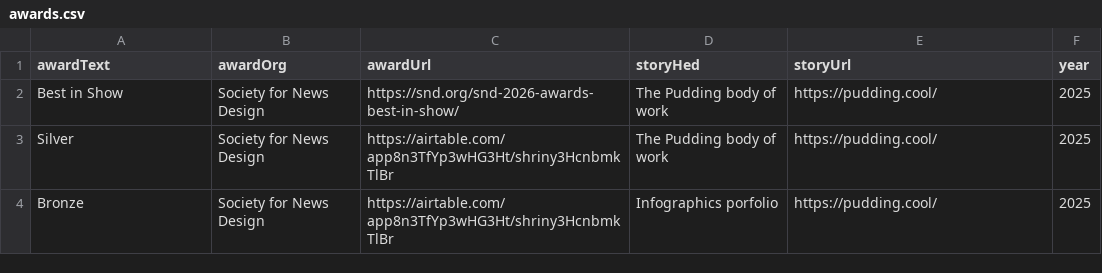
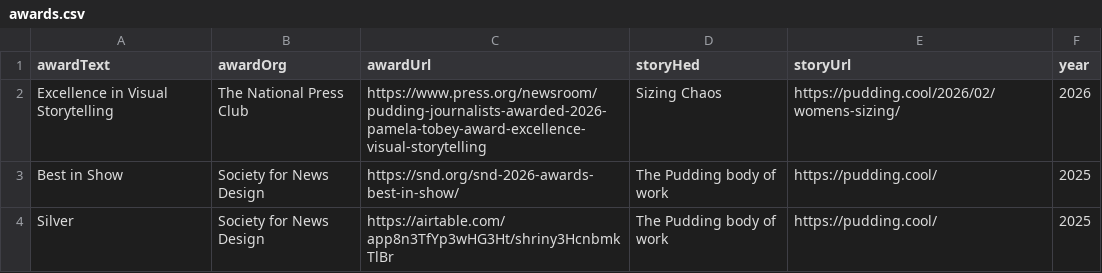
Before and after one commit to the-pudding/website, a CSV file: src/data/awards.csv, drawn as a sheet; only a part is shown; the shorter side is filled out with more unchanged rows; the diff names each change by its address in the sheet, - before the commit and + after, or states it on an @@ line.

```diff
--- a/src/data/awards.csv
+++ b/src/data/awards.csv
+row 2: Excellence in Visual Storytelling | The National Press Club | https://www.press.org/newsroom/pudding-journalists-awarded-2026-pamela-tobey-award-excellence-visual-storytelling | Sizing Chaos | https://pudding.cool/2026/02/womens-sizing/ | 2026
```
Also changed, not shown: src/data/stories.csv, static/assets/data/search.csv, 1 other file.
